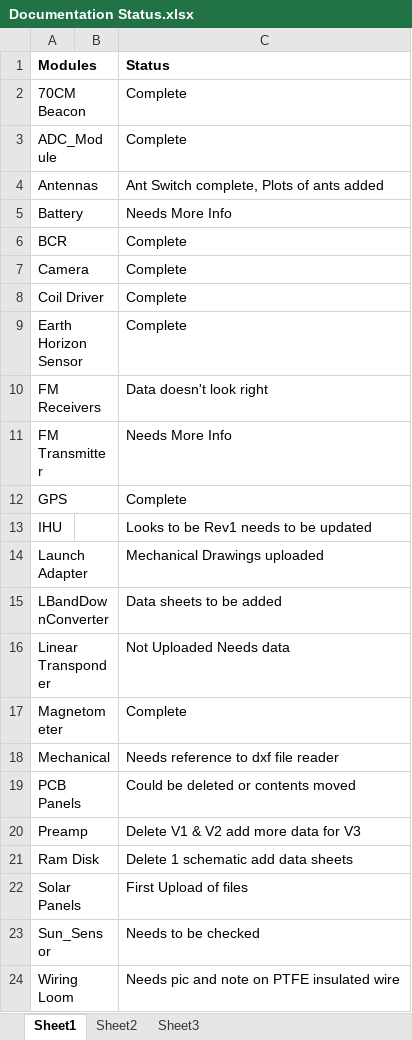
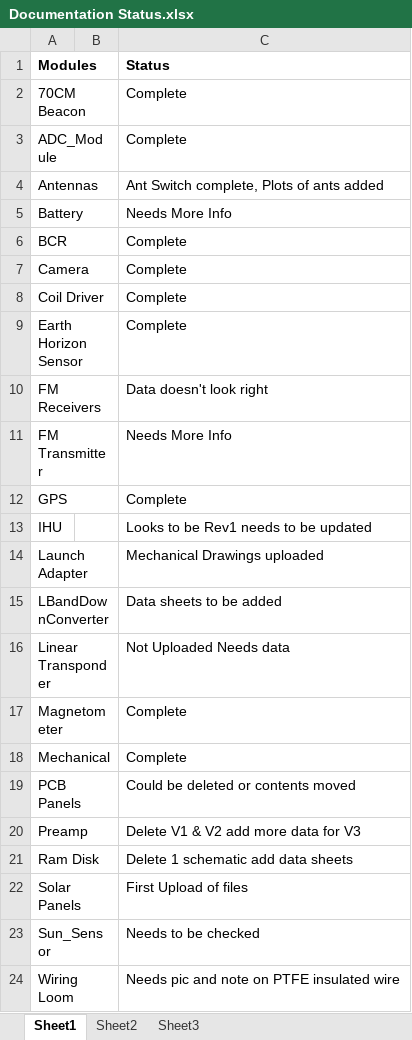
Before and after one commit to AMSAT-ZL/KiwiSAT_Sub-Systems, an Excel workbook: Documentation Status.xlsx, sheet Sheet1, drawn as a sheet; values as stored, in another font and other column widths than the file's, no borders; the diff names each change by its address in the sheet, - before the commit and + after, or states it on an @@ line.

Commit message:
Reference to dxfViewer added and Status updated

```diff
--- a/Documentation Status.xlsx (sheet Sheet1)
+++ b/Documentation Status.xlsx (sheet Sheet1)
-C18 (Status): Needs reference to dxf file reader
+C18 (Status): Complete
```
Also changed, not shown: 1 other file.
